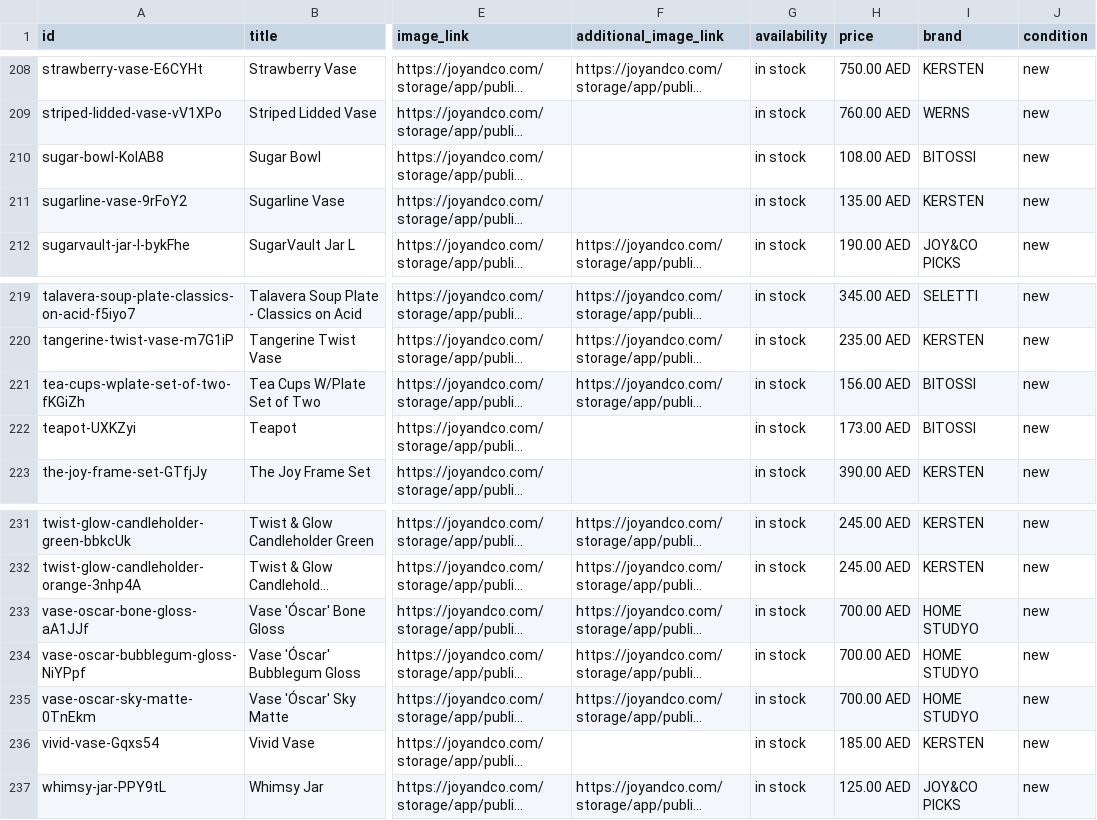
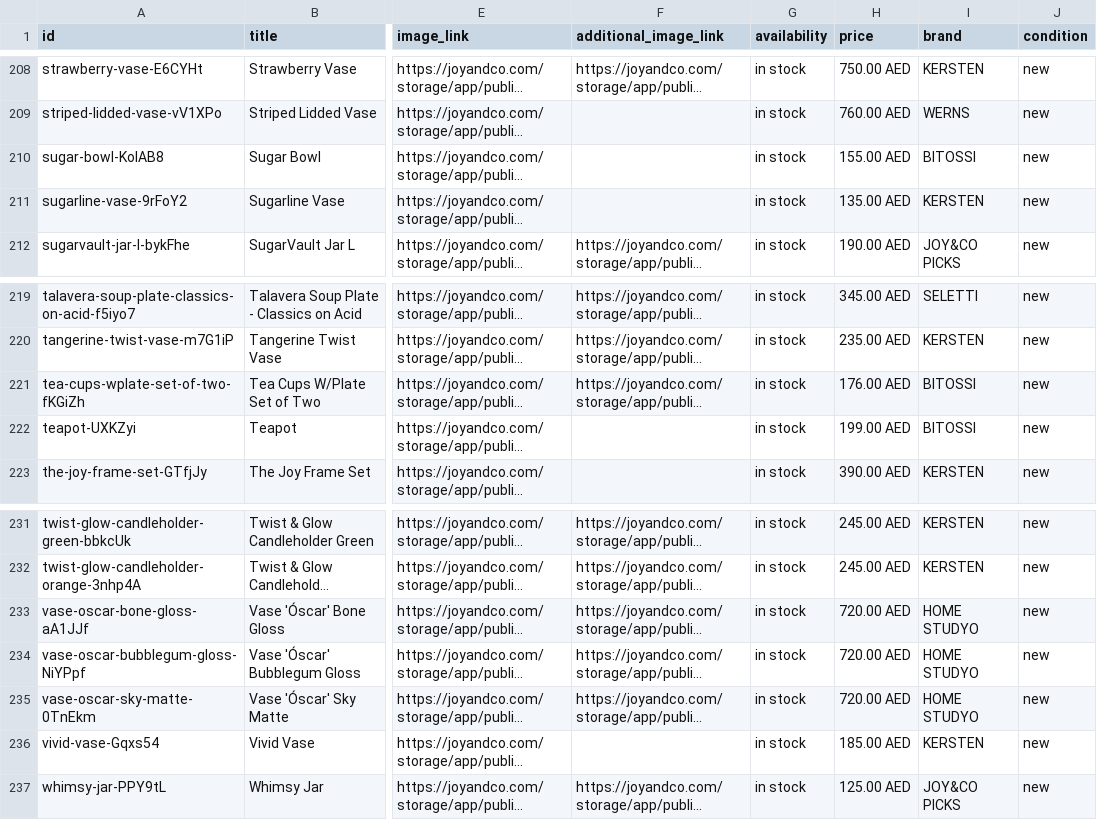
Before and after one commit to boopin/joyco-product-scraper-crawler-v1-cgpt, a CSV file: google_feed/google_merchant_feed.csv, drawn as a sheet; only a part is shown, gaps mark what is left out; long unchanged cells end in …; the diff names each change by its address in the sheet, - before the commit and + after, or states it on an @@ line.

```diff
--- a/google_feed/google_merchant_feed.csv
+++ b/google_feed/google_merchant_feed.csv
-H210 (price): 108.00 AED
+H210 (price): 155.00 AED
-H221 (price): 156.00 AED
+H221 (price): 176.00 AED
-H222 (price): 173.00 AED
+H222 (price): 199.00 AED
-H233:H235 (price): 700.00 AED
+H233:H235 (price): 720.00 AED
```
Also changed, not shown: google_feed/product_feed.csv, meta_feed/facebook_product_feed.csv, 4 other files.
